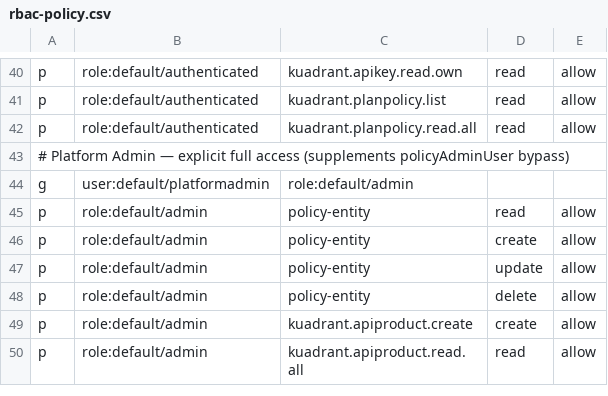
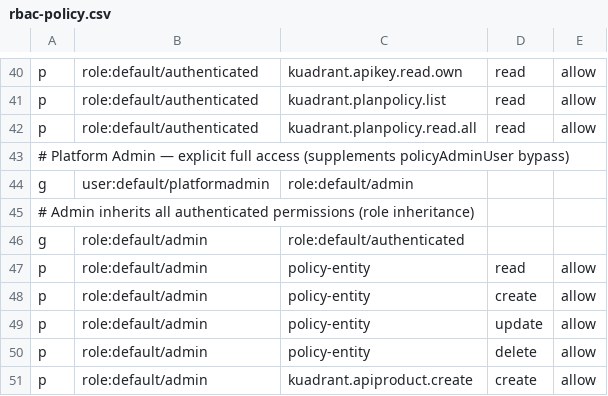
Before and after one commit to maximilianoPizarro/platform-hub-spoke-config, a CSV file: components/developer-hub/files/lightspeed/rbac-policy.csv, drawn as a sheet; only a part is shown, gaps mark what is left out; the shorter side is filled out with more unchanged rows; the diff names each change by its address in the sheet, - before the commit and + after, or states it on an @@ line.

```diff
--- a/components/developer-hub/files/lightspeed/rbac-policy.csv
+++ b/components/developer-hub/files/lightspeed/rbac-policy.csv
+row 45: # Admin inherits all authenticated permissions (role inheritance)
+row 46: g | role:default/admin | role:default/authenticated
```
Also changed, not shown: 2 other files.
